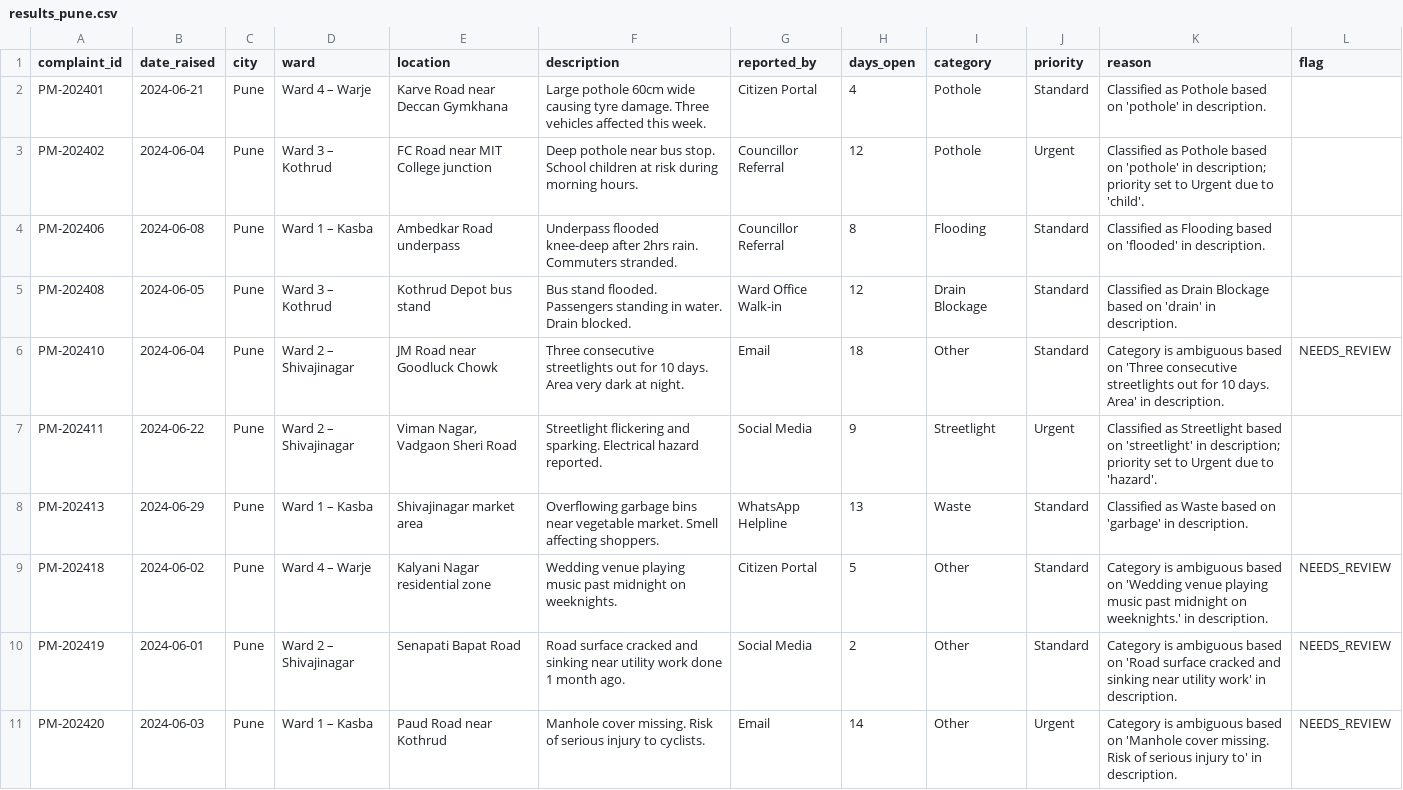
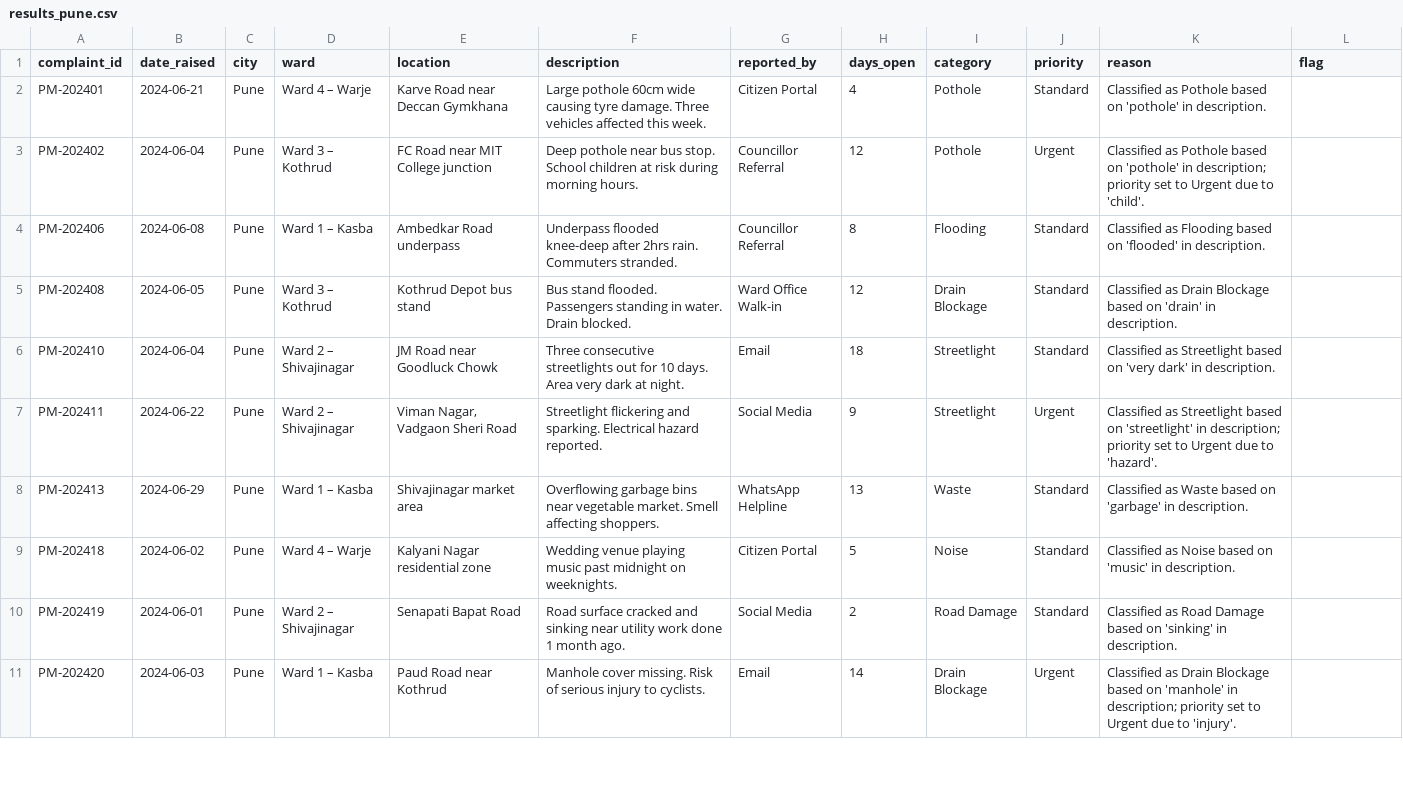
Before and after one commit to nasscomAI/prompt-to-production, a CSV file: uc-0a/results_pune.csv, drawn as a sheet; only a part is shown; the diff covers the shown part only.

```diff
--- a/uc-0a/results_pune.csv
+++ b/uc-0a/results_pune.csv
@@ -5,7 +5,7 @@ PM-202406,2024-06-08,Pune,Ward 1 – Kasba,Ambedkar Road underpass,Underpass flo
 PM-202408,2024-06-05,Pune,Ward 3 – Kothrud,Kothrud Depot bus stand,Bus stand flooded. Passengers standing in water. Drain blocked.,Ward Office Walk-in,12,Drain Blockage,Standard,Classified as Drain Blockage based on 'drain' in description.,
-PM-202410,2024-06-04,Pune,Ward 2 – Shivajinagar,JM Road near Goodluck Chowk,Three consecutive streetlights out for 10 days. Area very dark at night.,Email,18,Other,Standard,Category is ambiguous based on 'Three consecutive streetlights out for 10 days. Area' in description.,NEEDS_REVIEW
+PM-202410,2024-06-04,Pune,Ward 2 – Shivajinagar,JM Road near Goodluck Chowk,Three consecutive streetlights out for 10 days. Area very dark at night.,Email,18,Streetlight,Standard,Classified as Streetlight based on 'very dark' in description.,
 PM-202411,2024-06-22,Pune,Ward 2 – Shivajinagar,"Viman Nagar, Vadgaon Sheri Road",Streetlight flickering and sparking. Electrical hazard reported.,Social Media,9,Streetlight,Urgent,Classified as Streetlight based on 'streetlight' in description; priority set to Urgent due to 'hazard'.,
 PM-202413,2024-06-29,Pune,Ward 1 – Kasba,Shivajinagar market area,Overflowing garbage bins near vegetable market. Smell affecting shoppers.,WhatsApp Helpline,13,Waste,Standard,Classified as Waste based on 'garbage' in description.,
-PM-202418,2024-06-02,Pune,Ward 4 – Warje,Kalyani Nagar residential zone,Wedding venue playing music past midnight on weeknights.,Citizen Portal,5,Other,Standard,Category is ambiguous based on 'Wedding venue playing music past midnight on weeknights.' in description.,NEEDS_REVIEW
-PM-202419,2024-06-01,Pune,Ward 2 – Shivajinagar,Senapati Bapat Road,Road surface cracked and sinking near utility work done 1 month ago.,Social Media,2,Other,Standard,Category is ambiguous based on 'Road surface cracked and sinking near utility work' in description.,NEEDS_REVIEW
-PM-202420,2024-06-03,Pune,Ward 1 – Kasba,Paud Road near Kothrud,Manhole cover missing. Risk of serious injury to cyclists.,Email,14,Other,Urgent,Category is ambiguous based on 'Manhole cover missing. Risk of serious injury to' in description.,NEEDS_REVIEW
+PM-202418,2024-06-02,Pune,Ward 4 – Warje,Kalyani Nagar residential zone,Wedding venue playing music past midnight on weeknights.,Citizen Portal,5,Noise,Standard,Classified as Noise based on 'music' in description.,
+PM-202419,2024-06-01,Pune,Ward 2 – Shivajinagar,Senapati Bapat Road,Road surface cracked and sinking near utility work done 1 month ago.,Social Media,2,Road Damage,Standard,Classified as Road Damage based on 'sinking' in description.,
+PM-202420,2024-06-03,Pune,Ward 1 – Kasba,Paud Road near Kothrud,Manhole cover missing. Risk of serious injury to cyclists.,Email,14,Drain Blockage,Urgent,Classified as Drain Blockage based on 'manhole' in description; priority set to Urgent due to 'injury'.,
```
Also changed, not shown: 9 edited cells elsewhere in this file, uc-0a/results_ahmedabad.csv, uc-0a/results_hyderabad.csv, 2 other files.
